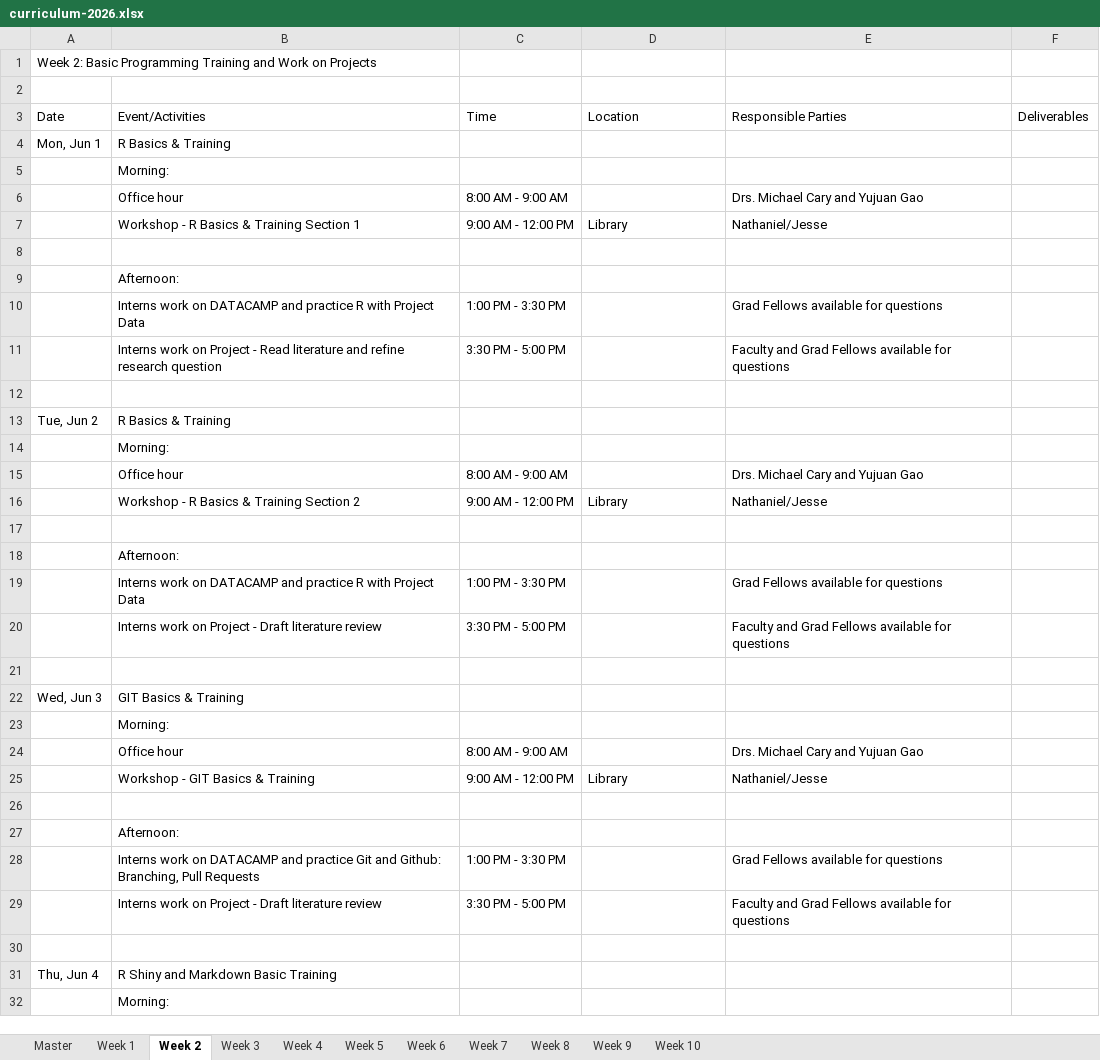
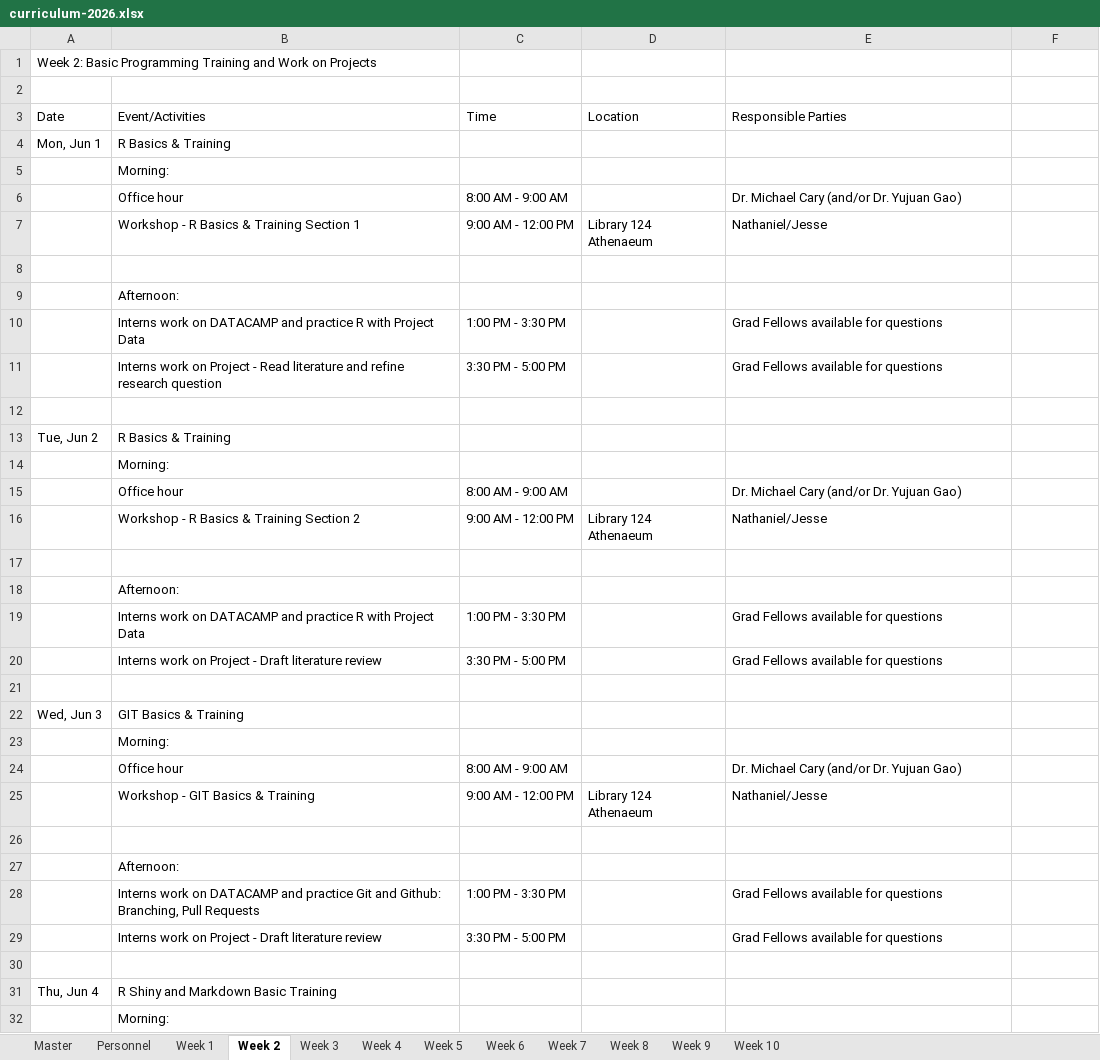
Before and after one commit to pdahal23/dspg-2026-curriculum-, an Excel workbook: curriculum-2026.xlsx, sheet Week 2, drawn as a sheet; only a part is shown; values as stored, in another font and other column widths than the file's, no cell formats; the diff covers the shown part only; the diff names each change by its address in the sheet, - before the commit and + after, or states it on an @@ line.

```diff
--- a/curriculum-2026.xlsx (sheet Week 2)
+++ b/curriculum-2026.xlsx (sheet Week 2)
+sheet tab: Personnel
-F3: Deliverables
+F3: (empty)
-E6 (Responsible Parties): Drs. Michael Cary and Yujuan Gao
+E6 (Responsible Parties): Dr. Michael Cary (and/or Dr. Yujuan Gao)
-D7 (Location): Library
+D7 (Location): Library 124 Athenaeum
-E11 (Responsible Parties): Faculty and Grad Fellows available for questions
+E11 (Responsible Parties): Grad Fellows available for questions
-E15 (Responsible Parties): Drs. Michael Cary and Yujuan Gao
+E15 (Responsible Parties): Dr. Michael Cary (and/or Dr. Yujuan Gao)
-D16 (Location): Library
+D16 (Location): Library 124 Athenaeum
-E20 (Responsible Parties): Faculty and Grad Fellows available for questions
+E20 (Responsible Parties): Grad Fellows available for questions
-E24 (Responsible Parties): Drs. Michael Cary and Yujuan Gao
+E24 (Responsible Parties): Dr. Michael Cary (and/or Dr. Yujuan Gao)
-D25 (Location): Library
+D25 (Location): Library 124 Athenaeum
-E29 (Responsible Parties): Faculty and Grad Fellows available for questions
+E29 (Responsible Parties): Grad Fellows available for questions
```
Also changed, not shown: 4 added rows, 2 removed rows and 7 edited cells elsewhere in this sheet, sheet Week 5, sheet Week 10, sheet Week 8, sheet Week 6, sheet Week 7, sheet Week 9, 4 more sheets, cell formats, 1 other file.
